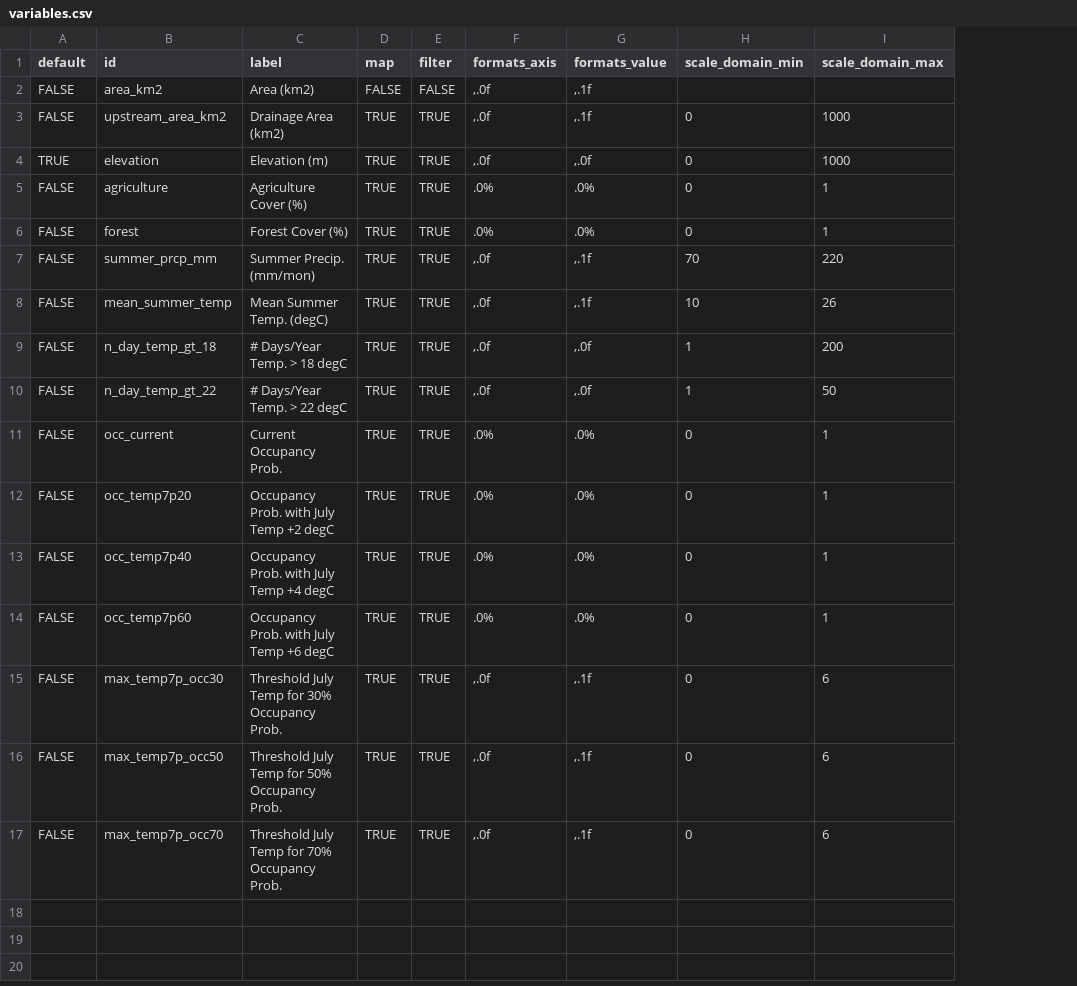
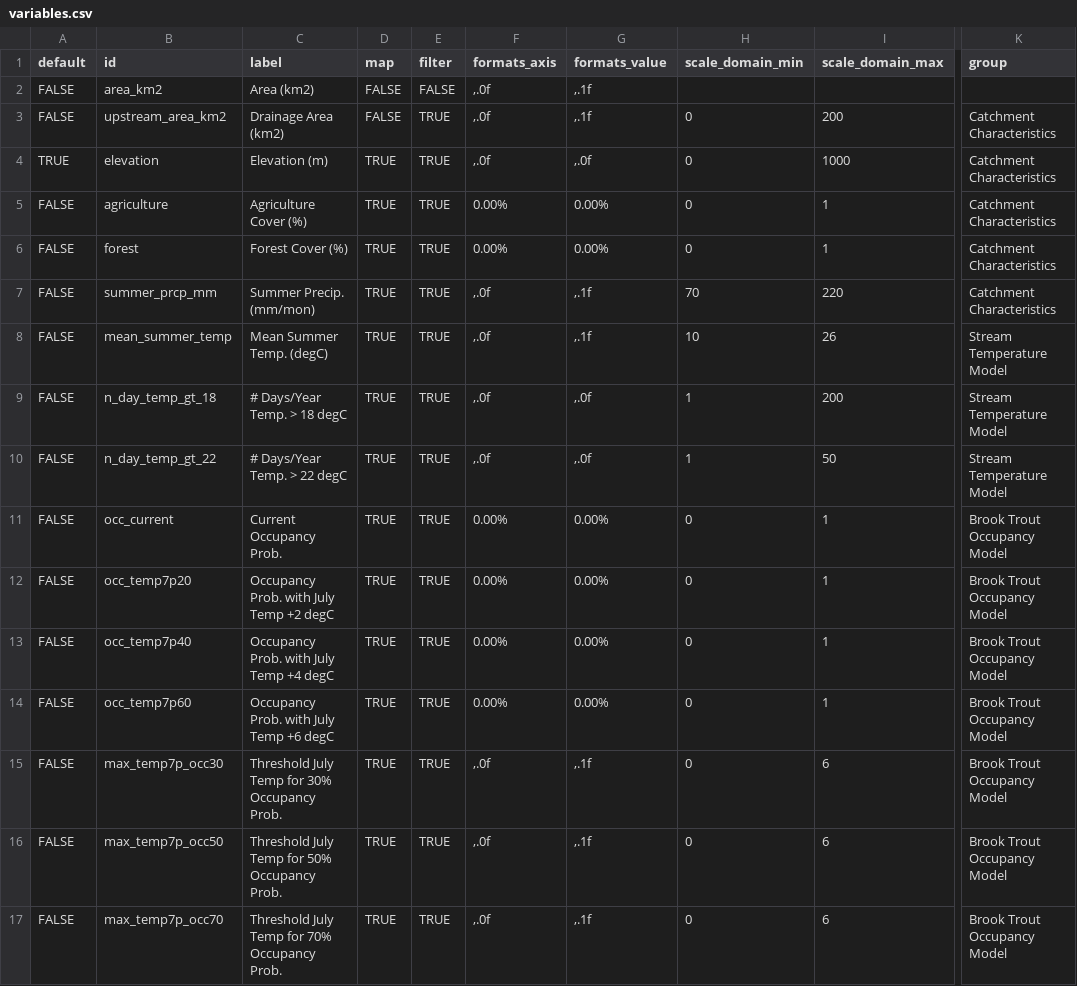
Before and after one commit to walkerjeffd/ice-northeast, a CSV file: scripts/variables.csv, drawn as a sheet; only a part is shown, gaps mark what is left out; the diff names each change by its address in the sheet, - before the commit and + after, or states it on an @@ line.

Commit message:
update scripts and config datasets

```diff
--- a/scripts/variables.csv
+++ b/scripts/variables.csv
+column K (group), rows 3-17: Catchment Characteristics | Catchment Characteristics | Catchment Characteristics | Catchment Characteristics | Catchment Characteristics | Stream Temperature Model | Stream Temperature Model | Stream Temperature Model | Brook Trout Occupancy Model | Brook Trout Occupancy Model | Brook Trout Occupancy Model | Brook Trout Occupancy Model | Brook Trout Occupancy Model | Brook Trout Occupancy Model | Brook Trout Occupancy Model
-D3 (map): TRUE
+D3 (map): FALSE
-I3 (scale_domain_max): 1000
+I3 (scale_domain_max): 200
-F5:F6 (formats_axis): .0%
+F5:F6 (formats_axis): 0.00%
-G5:G6 (formats_value): .0%
+G5:G6 (formats_value): 0.00%
-F11:F14 (formats_axis): .0%
+F11:F14 (formats_axis): 0.00%
-G11:G14 (formats_value): .0%
+G11:G14 (formats_value): 0.00%
```
Also changed, not shown: scripts/themes.csv, 3 other files.
